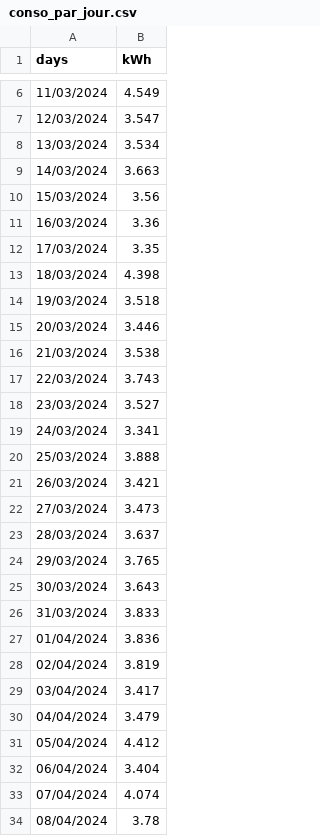
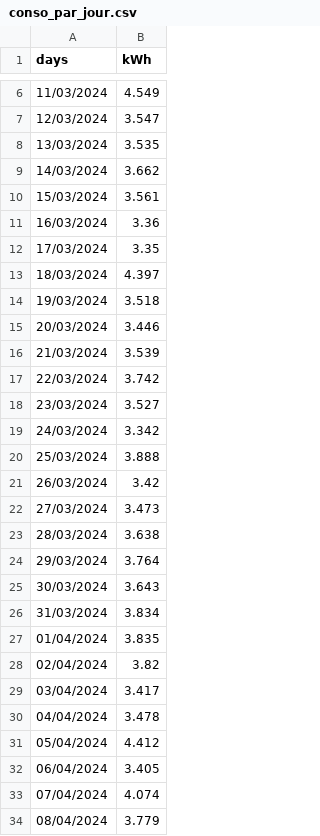
Before and after one commit to jdavid54/jupyter_notebooks, a CSV file: conso_par_jour.csv, drawn as a sheet; only a part is shown, gaps mark what is left out; the diff covers the shown part only.

```diff
--- a/conso_par_jour.csv
+++ b/conso_par_jour.csv
@@ -7,28 +7,28 @@ days,kWh
 12/03/2024,3.547
-13/03/2024,3.534
-14/03/2024,3.663
-15/03/2024,3.56
+13/03/2024,3.535
+14/03/2024,3.662
+15/03/2024,3.561
 16/03/2024,3.36
 17/03/2024,3.35
-18/03/2024,4.398
+18/03/2024,4.397
 19/03/2024,3.518
 20/03/2024,3.446
-21/03/2024,3.538
-22/03/2024,3.743
+21/03/2024,3.539
+22/03/2024,3.742
 23/03/2024,3.527
-24/03/2024,3.341
+24/03/2024,3.342
 25/03/2024,3.888
-26/03/2024,3.421
+26/03/2024,3.42
 27/03/2024,3.473
-28/03/2024,3.637
-29/03/2024,3.765
+28/03/2024,3.638
+29/03/2024,3.764
 30/03/2024,3.643
-31/03/2024,3.833
-01/04/2024,3.836
-02/04/2024,3.819
+31/03/2024,3.834
+01/04/2024,3.835
+02/04/2024,3.82
 03/04/2024,3.417
-04/04/2024,3.479
+04/04/2024,3.478
 05/04/2024,4.412
-06/04/2024,3.404
+06/04/2024,3.405
 07/04/2024,4.074
-08/04/2024,3.78
+08/04/2024,3.779
```
Also changed, not shown: 1 added row and 3 edited cells elsewhere in this file, demain.csv, week.csv, 7 other files.
